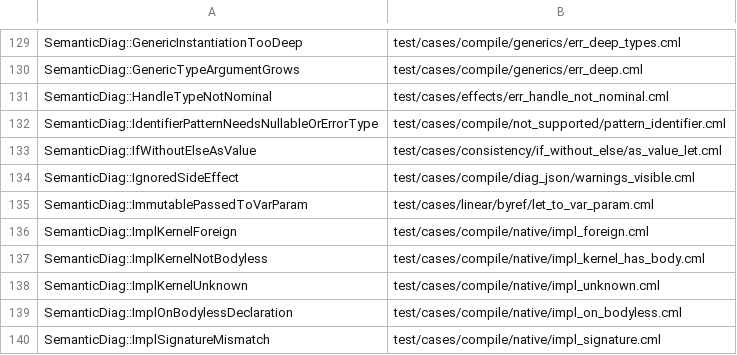
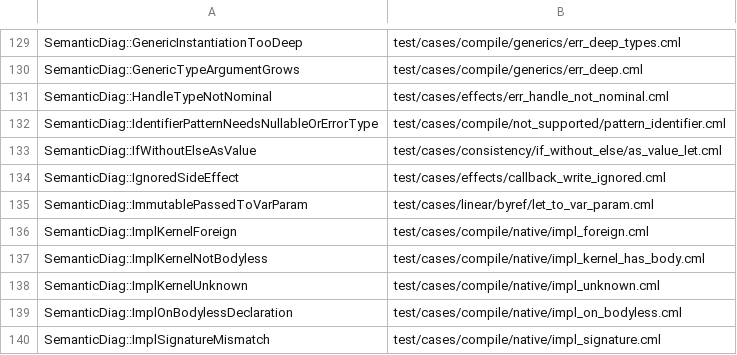
Before and after one commit to OpenCML/Camel, a TSV file: diagnostics/examples.tsv, drawn as a sheet; only a part is shown, gaps mark what is left out.

Commit message:
fix(diagnostics): IgnoredSideEffect names an example that raises it, and its help drops the retired ordering
The catalog entry for SemanticDiag::IgnoredSideEffect showed a program that no
longer produces it, and described the diagnostic in wording the rulings of
2026-11-15 and 2026-11-16 retired. Both are corrected at their source, so the
generated page follows instead of being edited.

- diagnostics/examples.tsv: the pin moves from
  test/cases/compile/diag_json/warnings_visible.cml to
  test/cases/effects/callback_write_ignored.cml. The first writes a `var` in a
  branch arm, which is a value the branch hands on and not an effect (design
  principles 3.1, 3.5), so it now prints no diagnostic at all and the page's
  example demonstrated nothing. The second is a call that hands a callback
  writing the captured `counter` to a parameter of function type, outside a
  sync block -- the shape reportIgnoredCapturedWrites still reports.

- diagnostics/registry.tsv: the help no longer says a write outside a sync block
  `is ordered after the reads written before it all the same`. A `var` is not a
  resource, so there are no ordering edges between its writes (the ruling of
  2026-11-16); what is left is that the write runs only if something reads the
  variable afterwards. The help also says why a `var` argument is not reported
  this way, since that is what the message still names a captured variable for.

- docs/diagnostics.md and src/core/error/diagnostics/messages/semantic.cpp:
  written by `node scripts/diagnostics-catalog.mjs --write`, not by hand.

Readings, all on 9f584cff4:
- feat/compile/diag_json: 24 pass, 0 fail. Its arm_write_prints_no_warning_text
  and arm_write_prints_no_warning_json entries assert `stderr === ''` for
  warnings_visible.cml, and both pass: that program is zero-diagnostic.
- feat/compile/effects_syntax (callback.write_ignored_outside_sync) and
  feat/linear/captured_writes (captured_write_graph.warnings): 139 pass, 0 fail.
  The first asserts the diagnostic's own sentence for the new pin; the second
  asserts `data.name === 'SemanticDiag::IgnoredSideEffect'` for the same code.
- `--verify-doc`, `check-doc-links.mjs --citations` and `--all` exit 0.

```diff
--- a/diagnostics/examples.tsv
+++ b/diagnostics/examples.tsv
@@ -133,3 +133,3 @@ SemanticDiag::IdentifierPatternNeedsNullableOrErrorType	test/cases/compile/not_s
 SemanticDiag::IfWithoutElseAsValue	test/cases/consistency/if_without_else/as_value_let.cml
-SemanticDiag::IgnoredSideEffect	test/cases/compile/diag_json/warnings_visible.cml
+SemanticDiag::IgnoredSideEffect	test/cases/effects/callback_write_ignored.cml
 SemanticDiag::ImmutablePassedToVarParam	test/cases/linear/byref/let_to_var_param.cml
```
Also changed, not shown: diagnostics/registry.tsv, 2 other files.
